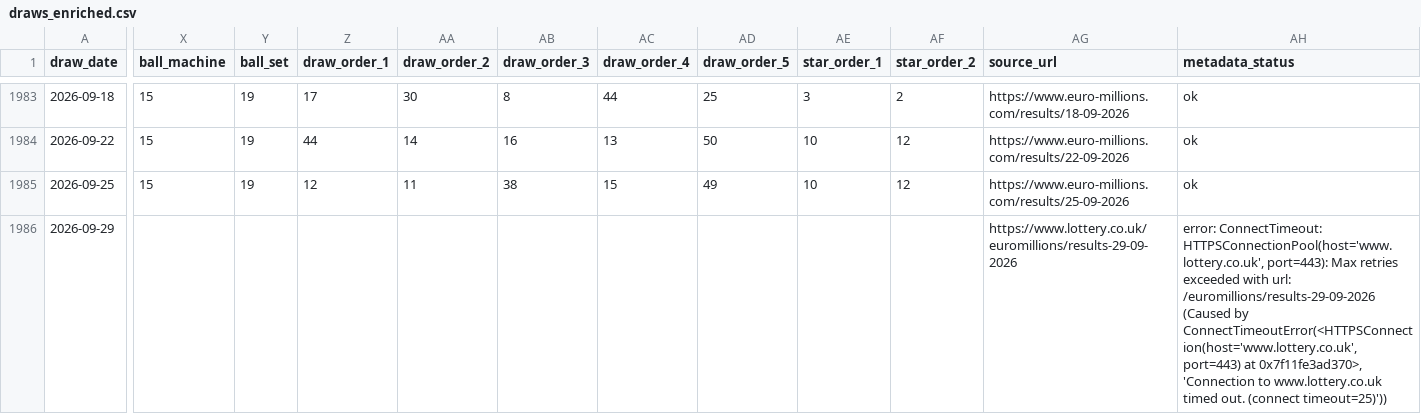
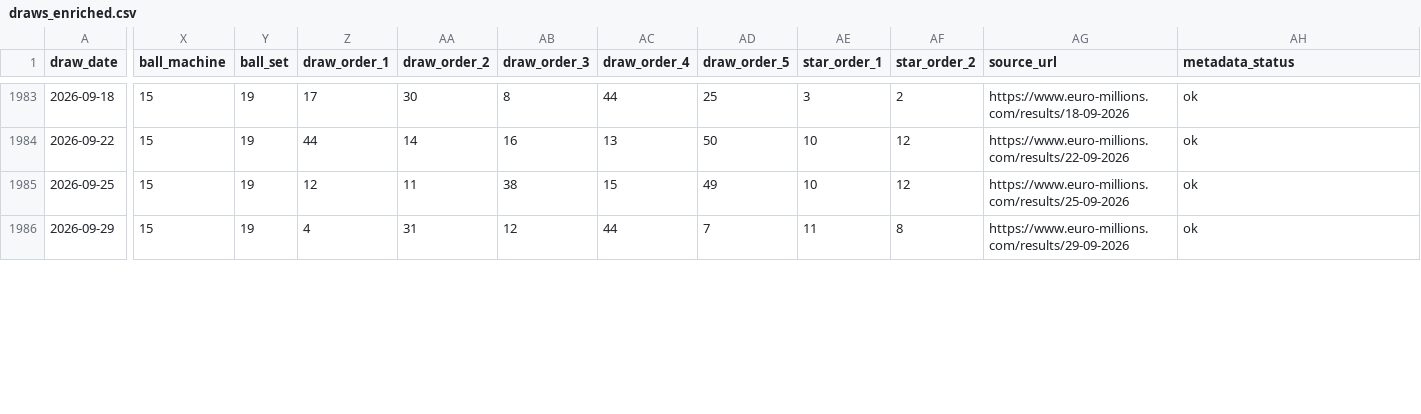
Before and after one commit to Ni-lz/pat-alyzer, a CSV file: data/processed/draws_enriched.csv, drawn as a sheet; only a part is shown, gaps mark what is left out; the diff covers the shown part only; the diff names each change by its address in the sheet, - before the commit and + after, or states it on an @@ line.

```diff
--- a/data/processed/draws_enriched.csv
+++ b/data/processed/draws_enriched.csv
-X1986 (ball_machine): (empty)
+X1986 (ball_machine): 15
-Y1986 (ball_set): (empty)
+Y1986 (ball_set): 19
-Z1986 (draw_order_1): (empty)
+Z1986 (draw_order_1): 4
-AA1986 (draw_order_2): (empty)
+AA1986 (draw_order_2): 31
-AB1986 (draw_order_3): (empty)
+AB1986 (draw_order_3): 12
-AC1986 (draw_order_4): (empty)
+AC1986 (draw_order_4): 44
-AD1986 (draw_order_5): (empty)
+AD1986 (draw_order_5): 7
-AE1986 (star_order_1): (empty)
+AE1986 (star_order_1): 11
-AF1986 (star_order_2): (empty)
+AF1986 (star_order_2): 8
-AG1986 (source_url): https://www.lottery.co.uk/euromillions/results-29-09-2026
+AG1986 (source_url): https://www.euro-millions.com/results/29-09-2026
-AH1986 (metadata_status): error: ConnectTimeout: HTTPSConnectionPool(host='www.lottery.co.uk', port=443): Max retries exceeded with url: /euromillions/results-29-09-2026 (Caused by ConnectTimeoutError(<HTTPSConnection(host='www.lottery.co.uk', port=443) at 0x7f11fe3ad370>, 'Connection to www.lottery.co.uk timed out. (connect timeout=25)'))
+AH1986 (metadata_status): ok
```
Also changed, not shown: 1 added row and 1 edited cell elsewhere in this file, data/external/euromillions_machine_metadata.csv, data/processed/financial_raw.csv, 33 other files.
